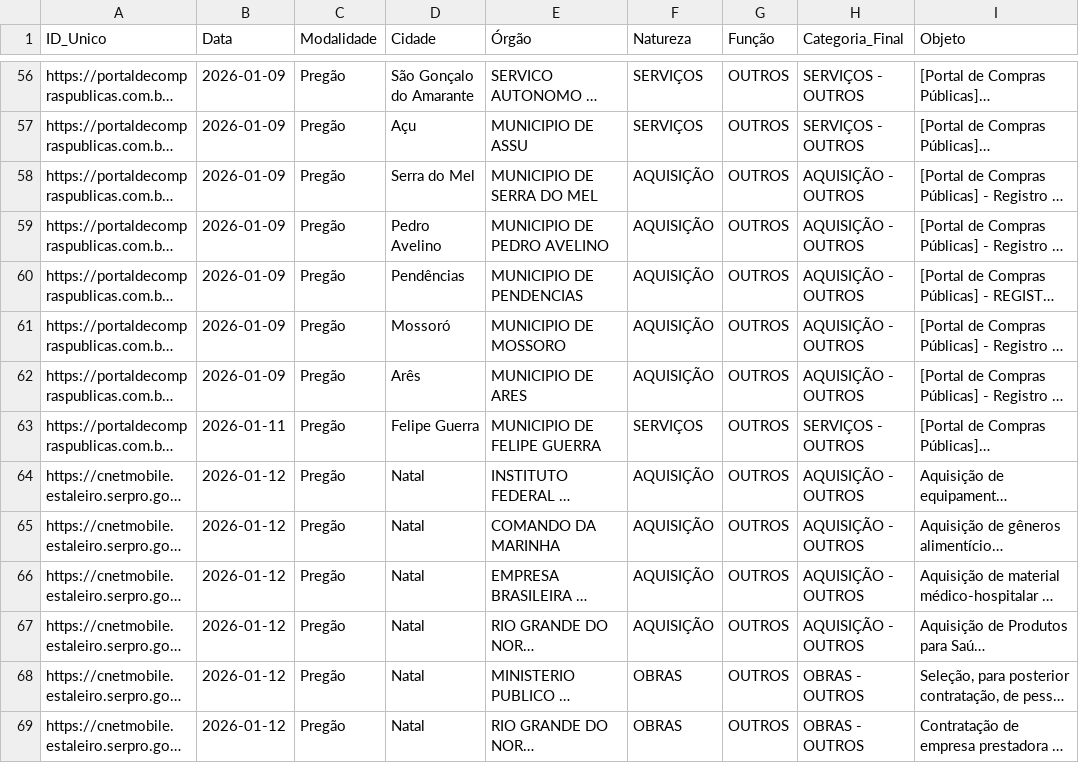
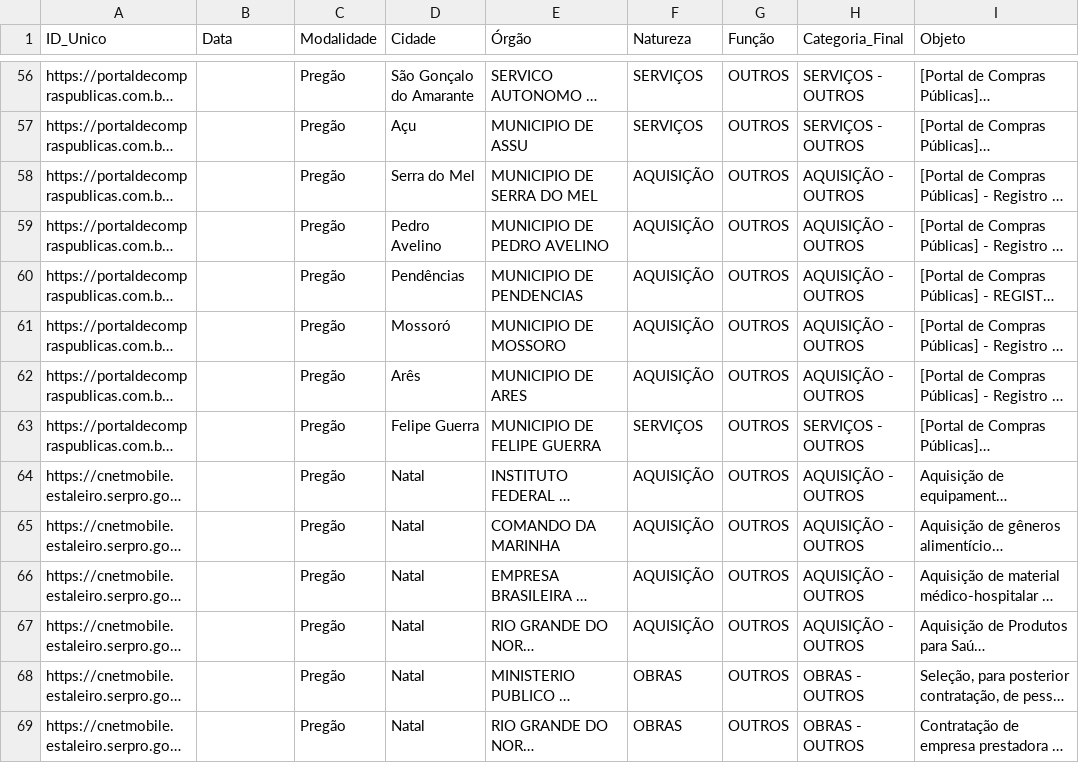
Before and after one commit to PauloLopes09/Setor_Estrategico, a CSV file: data/licitacoes_rn_COMPLETO.csv, drawn as a sheet; only a part is shown, gaps mark what is left out; long unchanged cells end in …; the diff covers the shown part only; the diff names each change by its address in the sheet, - before the commit and + after, or states it on an @@ line.

```diff
--- a/data/licitacoes_rn_COMPLETO.csv
+++ b/data/licitacoes_rn_COMPLETO.csv
-B56:B62 (Data): 2026-01-09
+B56:B62 (Data): (empty)
-B63 (Data): 2026-01-11
+B63 (Data): (empty)
-B64:B69 (Data): 2026-01-12
+B64:B69 (Data): (empty)
```
Also changed, not shown: 178 edited cells elsewhere in this file, 1 other file.
